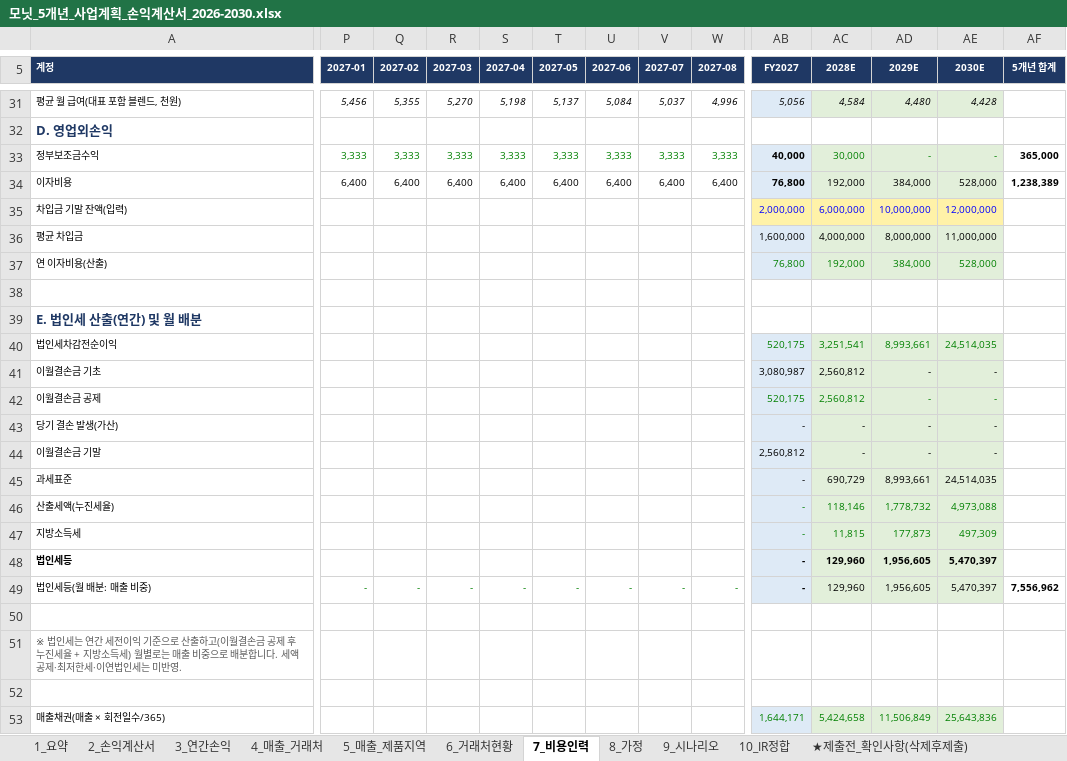
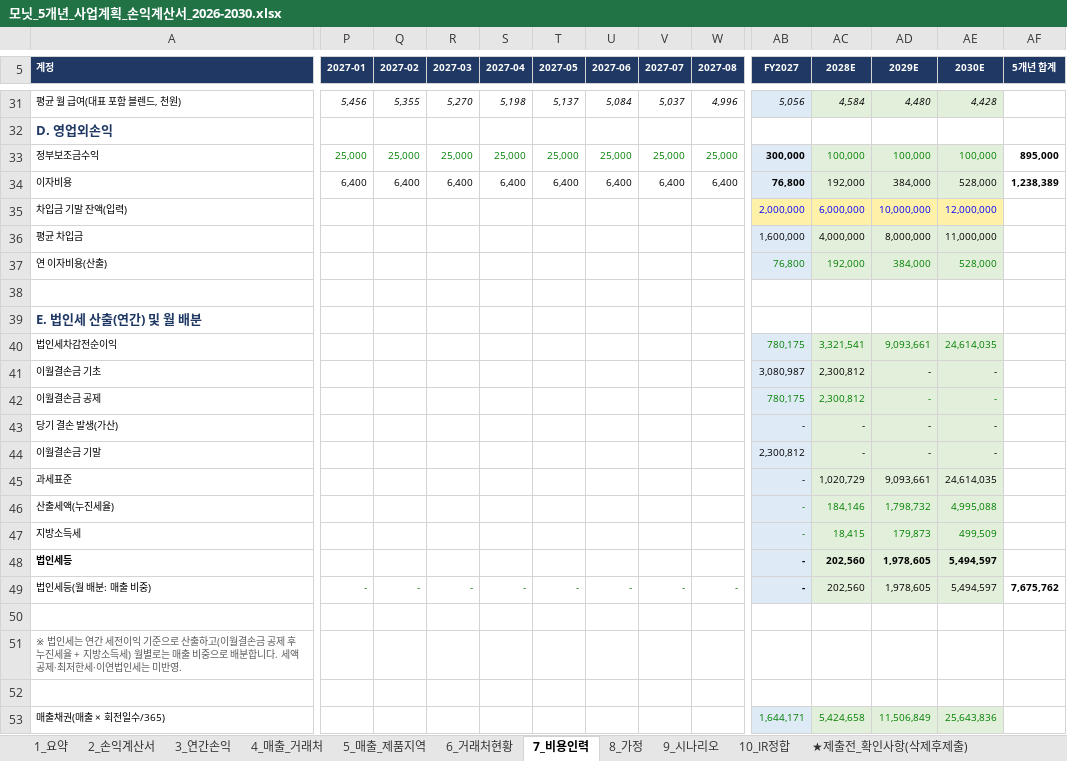
Before and after one commit to tonypark-del/tonyparkmacbookpro, an Excel workbook: 모닛_5개년_사업계획_손익계산서_2026-2030.xlsx, sheet 7_비용인력, drawn as a sheet; only a part is shown, gaps mark what is left out; values as stored, in another font and other column widths than the file's, no borders; the diff covers the shown part only; the diff names each change by its address in the sheet, - before the commit and + after, or states it on an @@ line.

```diff
--- a/모닛_5개년_사업계획_손익계산서_2026-2030.xlsx (sheet 7_비용인력)
+++ b/모닛_5개년_사업계획_손익계산서_2026-2030.xlsx (sheet 7_비용인력)
-P33 (2027-01): 3,333
+P33 (2027-01): 25,000
-Q33 (2027-02): 3,333
+Q33 (2027-02): 25,000
-R33 (2027-03): 3,333
+R33 (2027-03): 25,000
-S33 (2027-04): 3,333
+S33 (2027-04): 25,000
-T33 (2027-05): 3,333
+T33 (2027-05): 25,000
-U33 (2027-06): 3,333
+U33 (2027-06): 25,000
-V33 (2027-07): 3,333
+V33 (2027-07): 25,000
-W33 (2027-08): 3,333
+W33 (2027-08): 25,000
-AB33 (FY2027): 40,000
+AB33 (FY2027): 300,000
-AC33 (2028E): 30,000
+AC33 (2028E): 100,000
-AD33 (2029E): -
+AD33 (2029E): 100,000
-AE33 (2030E): -
+AE33 (2030E): 100,000
-AF33 (5개년 합계): 365,000
+AF33 (5개년 합계): 895,000
-AB40 (FY2027): 520,175
+AB40 (FY2027): 780,175
-AC40 (2028E): 3,251,541
+AC40 (2028E): 3,321,541
-AD40 (2029E): 8,993,661
+AD40 (2029E): 9,093,661
-AE40 (2030E): 24,514,035
+AE40 (2030E): 24,614,035
-AC41:AC42 (2028E): 2,560,812
+AC41:AC42 (2028E): 2,300,812
-AB42 (FY2027): 520,175
+AB42 (FY2027): 780,175
-AB44 (FY2027): 2,560,812
+AB44 (FY2027): 2,300,812
-AC45 (2028E): 690,729
+AC45 (2028E): 1,020,729
-AD45 (2029E): 8,993,661
+AD45 (2029E): 9,093,661
-AE45 (2030E): 24,514,035
+AE45 (2030E): 24,614,035
-AC46 (2028E): 118,146
+AC46 (2028E): 184,146
-AD46 (2029E): 1,778,732
+AD46 (2029E): 1,798,732
-AE46 (2030E): 4,973,088
+AE46 (2030E): 4,995,088
-AC47 (2028E): 11,815
+AC47 (2028E): 18,415
-AD47 (2029E): 177,873
+AD47 (2029E): 179,873
-AE47 (2030E): 497,309
+AE47 (2030E): 499,509
-AC48:AC49 (2028E): 129,960
+AC48:AC49 (2028E): 202,560
-AD48:AD49 (2029E): 1,956,605
+AD48:AD49 (2029E): 1,978,605
-AE48:AE49 (2030E): 5,470,397
+AE48:AE49 (2030E): 5,494,597
-AF49 (5개년 합계): 7,556,962
+AF49 (5개년 합계): 7,675,762
```
Also changed, not shown: 4 edited cells elsewhere in this sheet, sheet 2_손익계산서, sheet 3_연간손익, sheet 9_시나리오, sheet 8_가정, sheet 1_요약.
